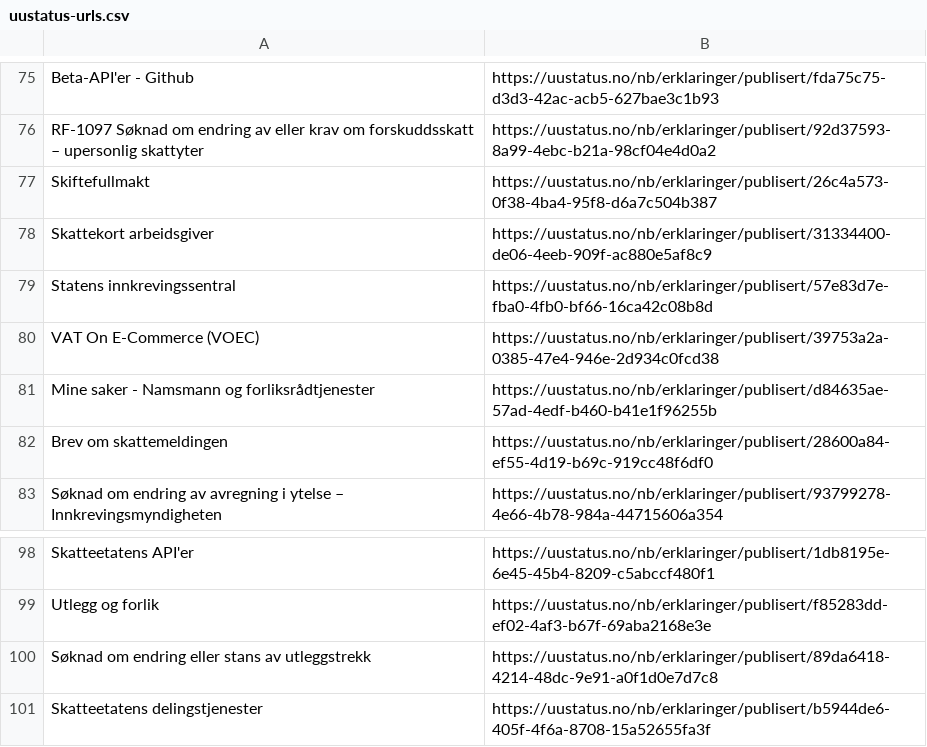
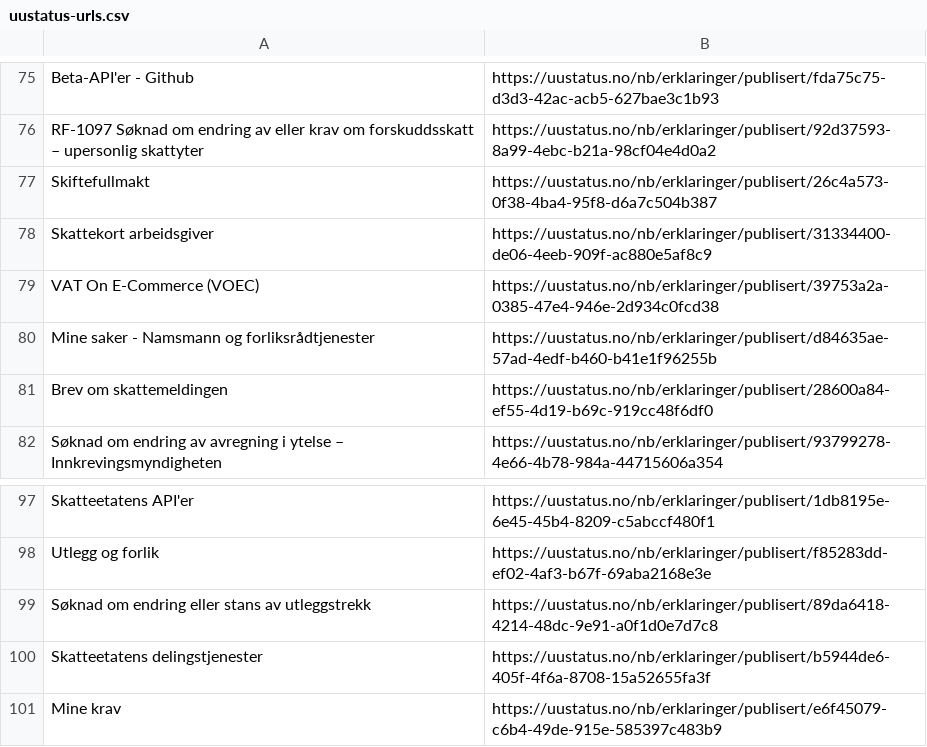
Before and after one commit to Skatteetaten/uu-status, a CSV file: uustatus-urls.csv, drawn as a sheet; only a part is shown, gaps mark what is left out; removed rows and columns are numbered as before the commit, all else as after; the diff names each change by its address in the sheet, - before the commit and + after, or states it on an @@ line.

Commit message:
Oppdater URL-liste: Fjern Statens innkrevingssentral, legg til Mine krav

```diff
--- a/uustatus-urls.csv
+++ b/uustatus-urls.csv
-row 79: Statens innkrevingssentral | https://uustatus.no/nb/erklaringer/publisert/57e83d7e-fba0-4fb0-bf66-16ca42c08b8d
+row 101: Mine krav | https://uustatus.no/nb/erklaringer/publisert/e6f45079-c6b4-49de-915e-585397c483b9
```
